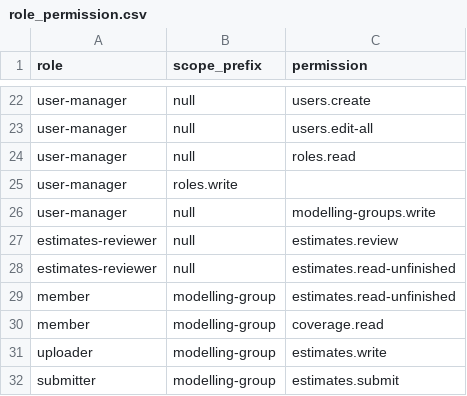
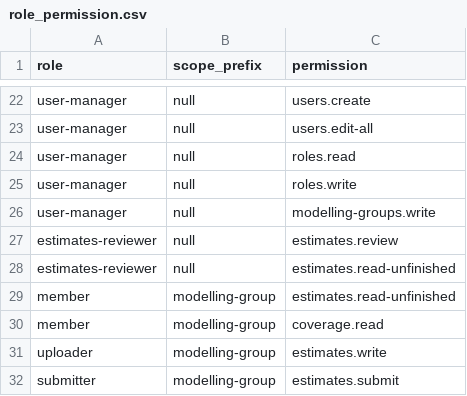
Before and after one commit to vimc/montagu-db, a CSV file: synthetic/data/role_permission.csv, drawn as a sheet; only a part is shown, gaps mark what is left out.

Commit message:
Fix typo in synthetic roles data

```diff
--- a/synthetic/data/role_permission.csv
+++ b/synthetic/data/role_permission.csv
@@ -24,3 +24,3 @@ user-manager,null,users.edit-all
 user-manager,null,roles.read
-user-manager,roles.write
+user-manager,null,roles.write
 user-manager,null,modelling-groups.write
```
